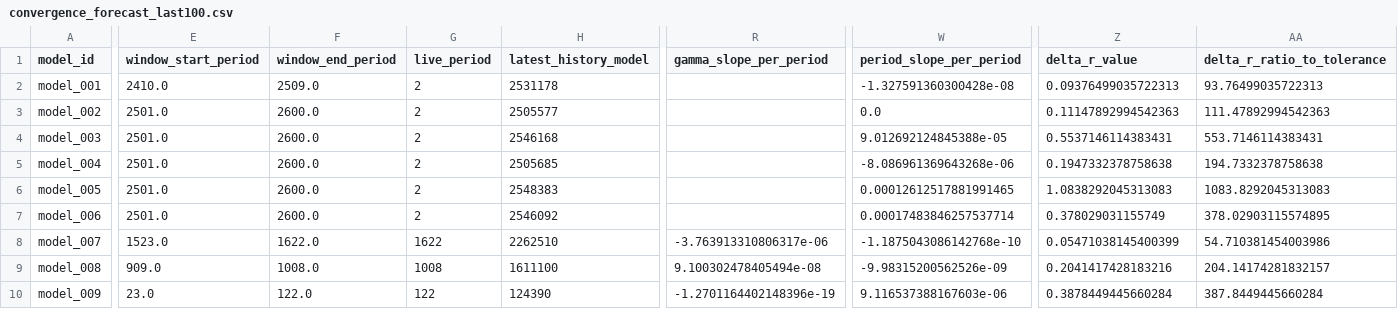
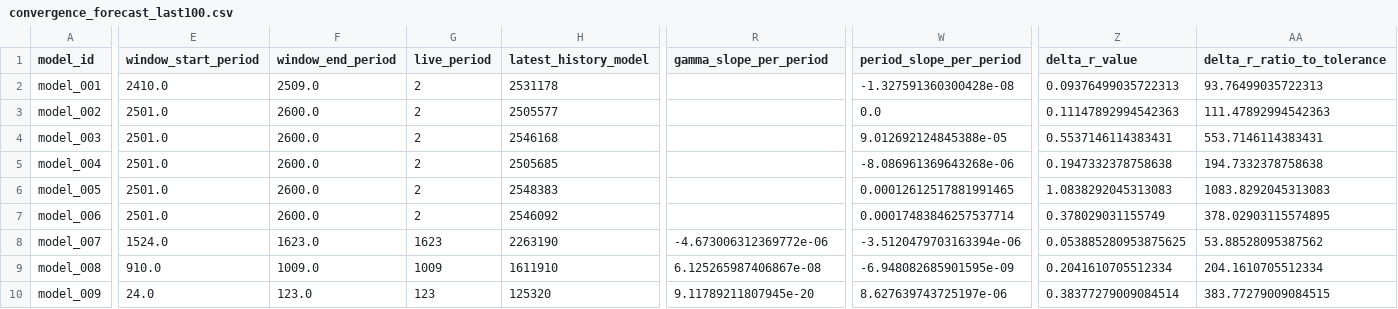
Before and after one commit to earlbellinger/earlbellinger.github.io, a CSV file: apps/kappa/metadata/convergence_forecast_last100.csv, drawn as a sheet; only a part is shown, gaps mark what is left out; the diff covers the shown part only; the diff names each change by its address in the sheet, - before the commit and + after, or states it on an @@ line.

Commit message:
Refresh Kappa batch status

```diff
--- a/apps/kappa/metadata/convergence_forecast_last100.csv
+++ b/apps/kappa/metadata/convergence_forecast_last100.csv
-E8 (window_start_period): 1523.0
+E8 (window_start_period): 1524.0
-F8 (window_end_period): 1622.0
+F8 (window_end_period): 1623.0
-G8 (live_period): 1622
+G8 (live_period): 1623
-H8 (latest_history_model): 2262510
+H8 (latest_history_model): 2263190
-R8 (gamma_slope_per_period): -3.763913310806317e-06
+R8 (gamma_slope_per_period): -4.673006312369772e-06
-W8 (period_slope_per_period): -1.1875043086142768e-10
+W8 (period_slope_per_period): -3.5120479703163394e-06
-Z8 (delta_r_value): 0.05471038145400399
+Z8 (delta_r_value): 0.053885280953875625
-AA8 (delta_r_ratio_to_tolerance): 54.710381454003986
+AA8 (delta_r_ratio_to_tolerance): 53.88528095387562
-E9 (window_start_period): 909.0
+E9 (window_start_period): 910.0
-F9 (window_end_period): 1008.0
+F9 (window_end_period): 1009.0
-G9 (live_period): 1008
+G9 (live_period): 1009
-H9 (latest_history_model): 1611100
+H9 (latest_history_model): 1611910
-R9 (gamma_slope_per_period): 9.100302478405494e-08
+R9 (gamma_slope_per_period): 6.125265987406867e-08
-W9 (period_slope_per_period): -9.98315200562526e-09
+W9 (period_slope_per_period): -6.948082685901595e-09
-Z9 (delta_r_value): 0.2041417428183216
+Z9 (delta_r_value): 0.2041610705512334
-AA9 (delta_r_ratio_to_tolerance): 204.14174281832157
+AA9 (delta_r_ratio_to_tolerance): 204.1610705512334
-E10 (window_start_period): 23.0
+E10 (window_start_period): 24.0
-F10 (window_end_period): 122.0
+F10 (window_end_period): 123.0
-G10 (live_period): 122
+G10 (live_period): 123
-H10 (latest_history_model): 124390
+H10 (latest_history_model): 125320
-R10 (gamma_slope_per_period): -1.2701164402148396e-19
+R10 (gamma_slope_per_period): 9.11789211807945e-20
-W10 (period_slope_per_period): 9.116537388167603e-06
+W10 (period_slope_per_period): 8.627639743725197e-06
-Z10 (delta_r_value): 0.3878449445660284
+Z10 (delta_r_value): 0.38377279009084514
-AA10 (delta_r_ratio_to_tolerance): 387.8449445660284
+AA10 (delta_r_ratio_to_tolerance): 383.77279009084515
```
Also changed, not shown: 12 edited cells elsewhere in this file, apps/kappa/metadata/convergence_summary_last100.csv, apps/kappa/metadata/cycle_modulation_summary.csv, 26 other files.
